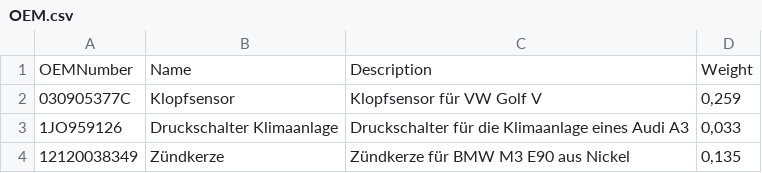
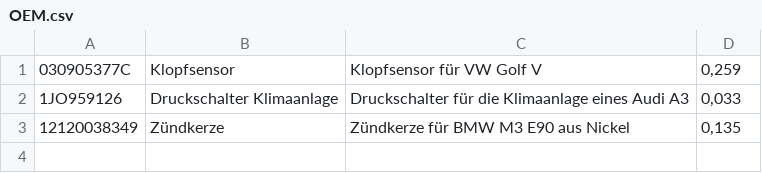
Before and after one commit to noahkel/WebEng.Spares, a CSV file: WebEng.Spares/Data/OEM.csv, drawn as a sheet; the diff names each change by its address in the sheet, - before the commit and + after, or states it on an @@ line.

```diff
--- a/WebEng.Spares/Data/OEM.csv
+++ b/WebEng.Spares/Data/OEM.csv
-row 1: OEMNumber | Name | Description | Weight
```
Also changed, not shown: WebEng.Spares/Data/CARS.csv, WebEng.Spares/Data/SPARES.csv, 28 other files.
